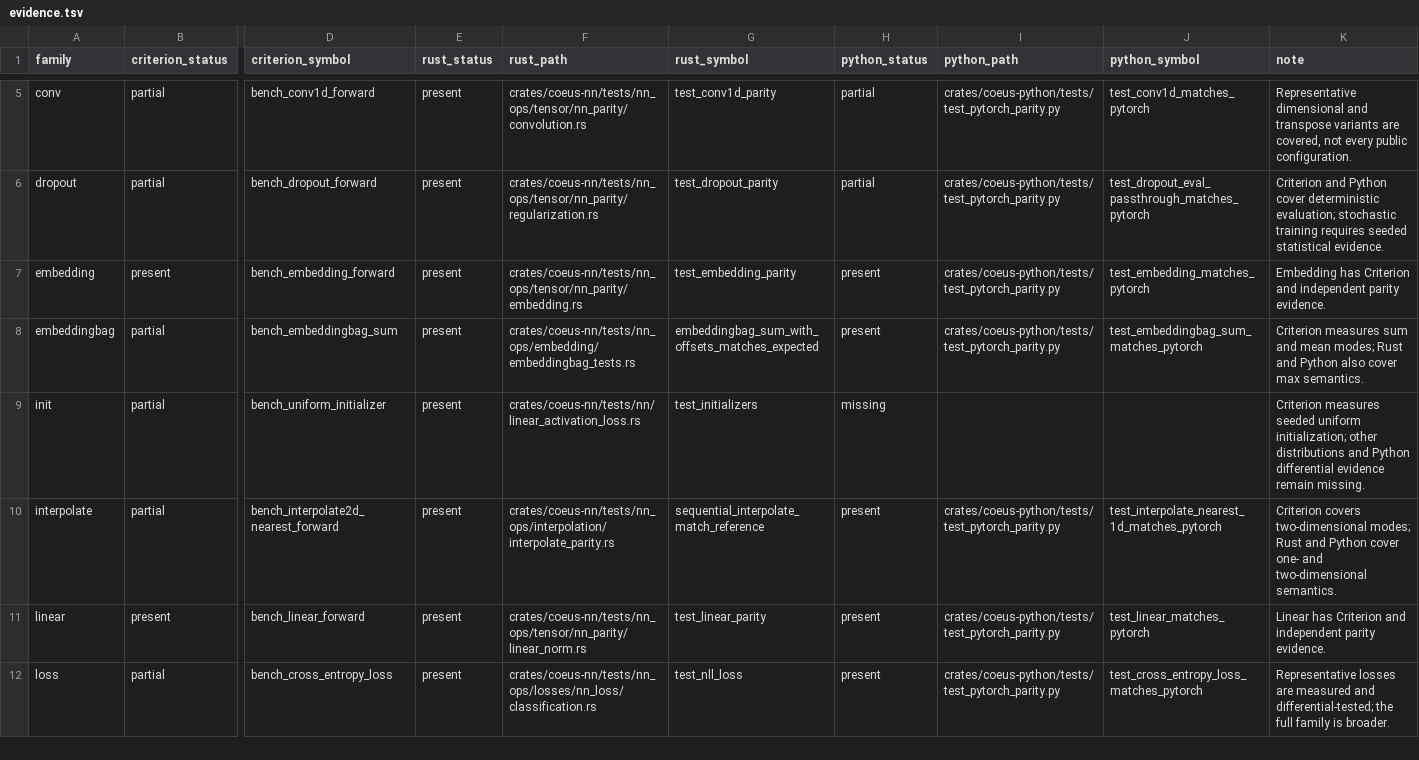
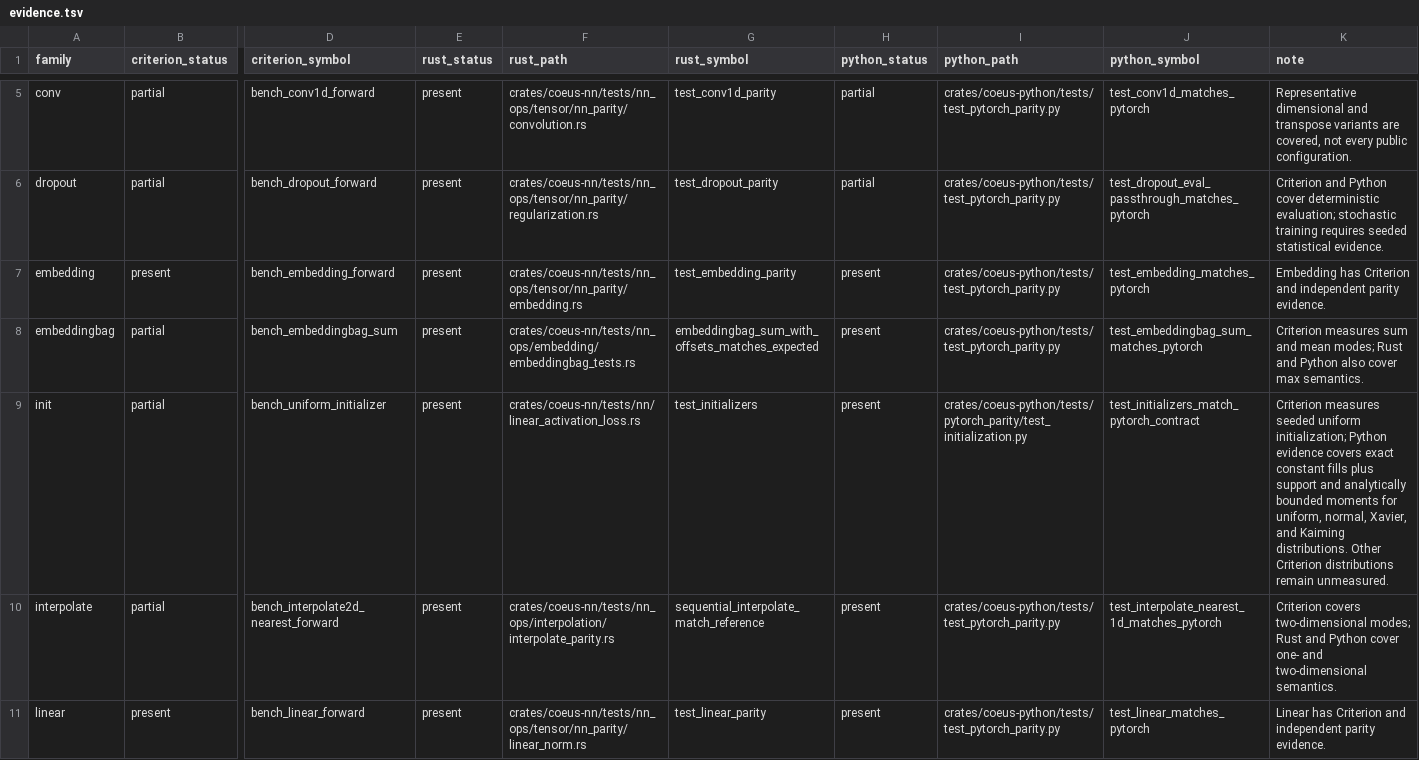
Before and after one commit to ryancinsight/Coeus, a TSV file: crates/coeus-nn/benches/nn_bench/evidence.tsv, drawn as a sheet; only a part is shown, gaps mark what is left out; the shorter side is filled out with more unchanged rows; the diff names each change by its address in the sheet, - before the commit and + after, or states it on an @@ line.

Commit message:
fix(python): Validate initializer domains

```diff
--- a/crates/coeus-nn/benches/nn_bench/evidence.tsv
+++ b/crates/coeus-nn/benches/nn_bench/evidence.tsv
-H9 (python_status): missing
+H9 (python_status): present
-I9 (python_path): (empty)
+I9 (python_path): crates/coeus-python/tests/pytorch_parity/test_initialization.py
-J9 (python_symbol): (empty)
+J9 (python_symbol): test_initializers_match_pytorch_contract
-K9 (note): …uniform initialization; other distributions and Python differential evidence remain missing.
+K9 (note): …uniform initialization; Python evidence covers exact constant fills plus support and analytically bounded moments for uniform, normal, Xavier, and Kaiming distributions. Other Criterion distributions remain unmeasured.
```
Also changed, not shown: 8 other files.
